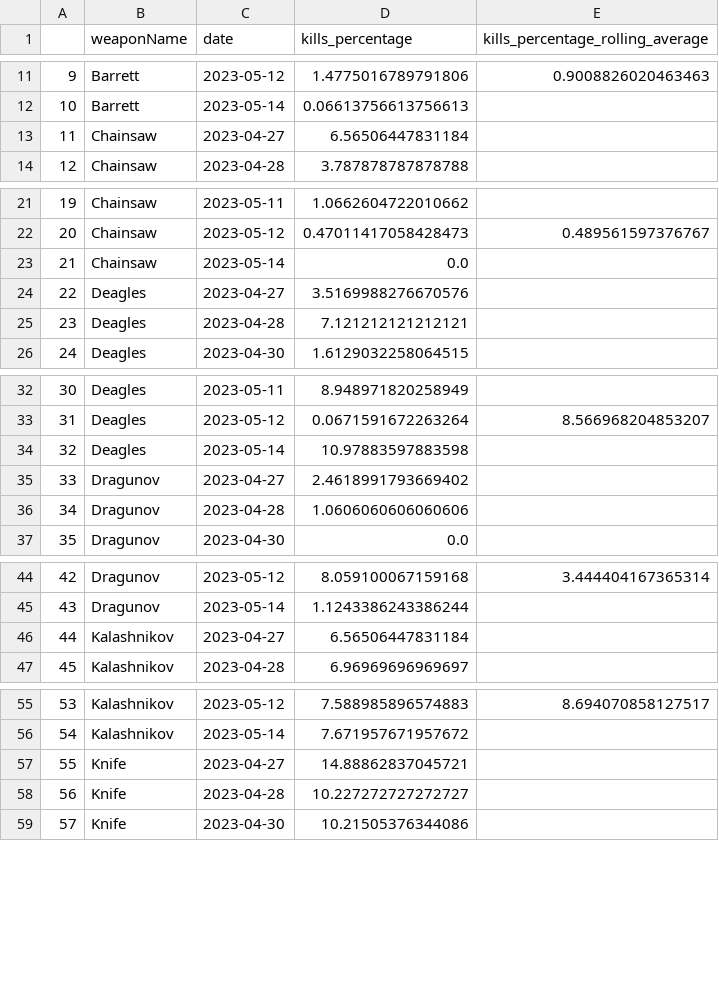
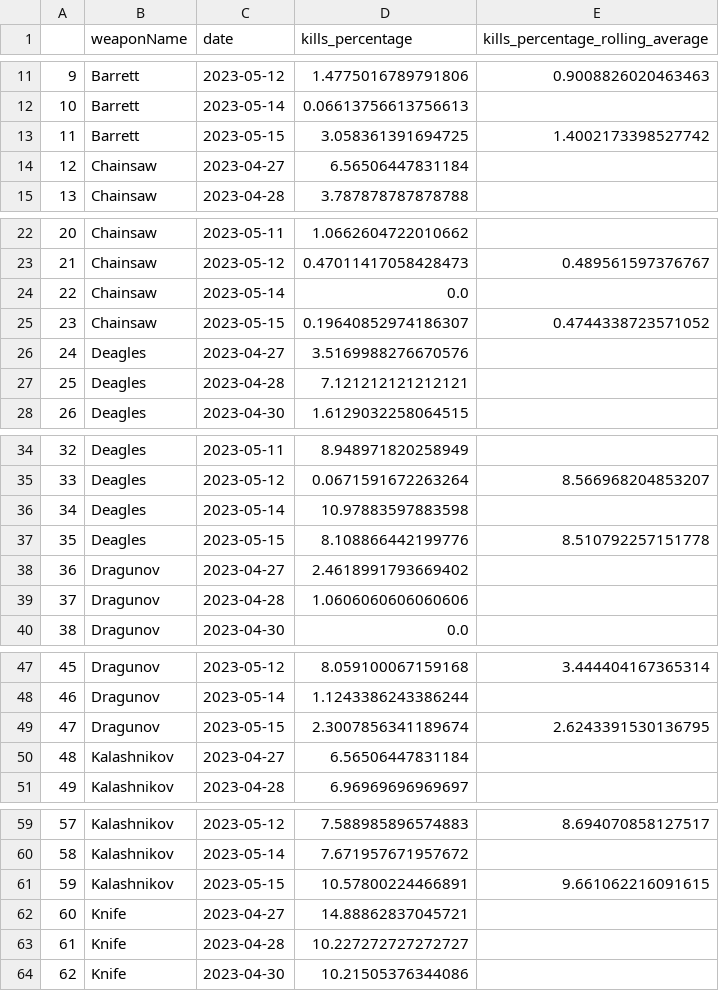
Before and after one commit to s2vndl/s2_1st_tournament_stats, a CSV file: docs/data/wu_ra_7_avg.csv, drawn as a sheet; only a part is shown, gaps mark what is left out; addresses are those after the commit; the diff covers the shown part only; the diff names each change by its address in the sheet, - before the commit and + after, or states it on an @@ line.

```diff
--- a/docs/data/wu_ra_7_avg.csv
+++ b/docs/data/wu_ra_7_avg.csv
+row 13: 11 | Barrett | 2023-05-15 | 3.058361391694725 | 1.4002173398527742
@@ column A renumbered between rows 14 and 216 @@
+row 25: 23 | Chainsaw | 2023-05-15 | 0.19640852974186307 | 0.4744338723571052
+row 37: 35 | Deagles | 2023-05-15 | 8.108866442199776 | 8.510792257151778
+row 49: 47 | Dragunov | 2023-05-15 | 2.3007856341189674 | 2.6243391530136795
+row 61: 59 | Kalashnikov | 2023-05-15 | 10.57800224466891 | 9.661062216091615
```
Also changed, not shown: 13 added rows elsewhere in this file, docs/data/map-trends-a-g-14-days-avg.csv, docs/data/map-trends-h-z-14-days-avg.csv, 56 other files.
